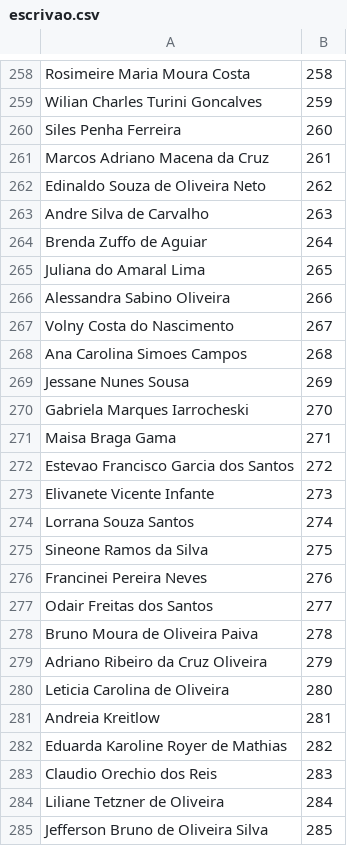
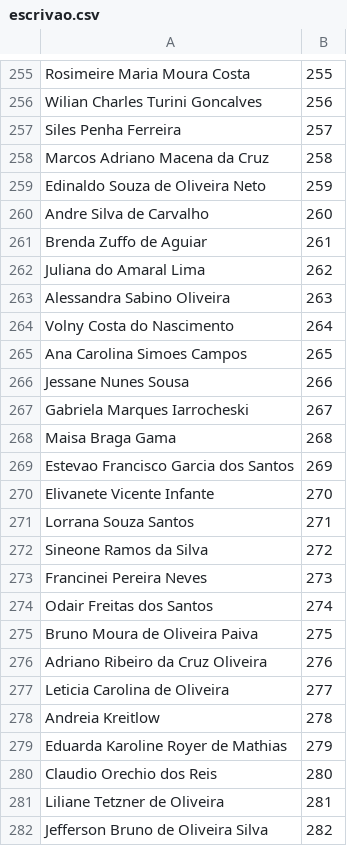
Before and after one commit to aprovados3/cadastro-reserva-ro, a CSV file: escrivao.csv, drawn as a sheet; only a part is shown, gaps mark what is left out; the diff covers the shown part only.

```diff
--- a/escrivao.csv
+++ b/escrivao.csv
@@ -258,28 +255,28 @@
-"Rosimeire Maria Moura Costa","258"
-"Wilian Charles Turini Goncalves","259"
-"Siles Penha Ferreira","260"
-"Marcos Adriano Macena da Cruz","261"
-"Edinaldo Souza de Oliveira Neto","262"
-"Andre Silva de Carvalho","263"
-"Brenda Zuffo de Aguiar","264"
-"Juliana do Amaral Lima","265"
-"Alessandra Sabino Oliveira","266"
-"Volny Costa do Nascimento","267"
-"Ana Carolina Simoes Campos","268"
-"Jessane Nunes Sousa","269"
-"Gabriela Marques Iarrocheski","270"
-"Maisa Braga Gama","271"
-"Estevao Francisco Garcia dos Santos","272"
-"Elivanete Vicente Infante","273"
-"Lorrana Souza Santos","274"
-"Sineone Ramos da Silva","275"
-"Francinei Pereira Neves","276"
-"Odair Freitas dos Santos","277"
-"Bruno Moura de Oliveira Paiva","278"
-"Adriano Ribeiro da Cruz Oliveira","279"
-"Leticia Carolina de Oliveira","280"
-"Andreia Kreitlow","281"
-"Eduarda Karoline Royer de Mathias","282"
-"Claudio Orechio dos Reis","283"
-"Liliane Tetzner de Oliveira","284"
-"Jefferson Bruno de Oliveira Silva","285"
+"Rosimeire Maria Moura Costa","255"
+"Wilian Charles Turini Goncalves","256"
+"Siles Penha Ferreira","257"
+"Marcos Adriano Macena da Cruz","258"
+"Edinaldo Souza de Oliveira Neto","259"
+"Andre Silva de Carvalho","260"
+"Brenda Zuffo de Aguiar","261"
+"Juliana do Amaral Lima","262"
+"Alessandra Sabino Oliveira","263"
+"Volny Costa do Nascimento","264"
+"Ana Carolina Simoes Campos","265"
+"Jessane Nunes Sousa","266"
+"Gabriela Marques Iarrocheski","267"
+"Maisa Braga Gama","268"
+"Estevao Francisco Garcia dos Santos","269"
+"Elivanete Vicente Infante","270"
+"Lorrana Souza Santos","271"
+"Sineone Ramos da Silva","272"
+"Francinei Pereira Neves","273"
+"Odair Freitas dos Santos","274"
+"Bruno Moura de Oliveira Paiva","275"
+"Adriano Ribeiro da Cruz Oliveira","276"
+"Leticia Carolina de Oliveira","277"
+"Andreia Kreitlow","278"
+"Eduarda Karoline Royer de Mathias","279"
+"Claudio Orechio dos Reis","280"
+"Liliane Tetzner de Oliveira","281"
+"Jefferson Bruno de Oliveira Silva","282"
```
Also changed, not shown: 3 removed rows and 59 edited cells elsewhere in this file.
